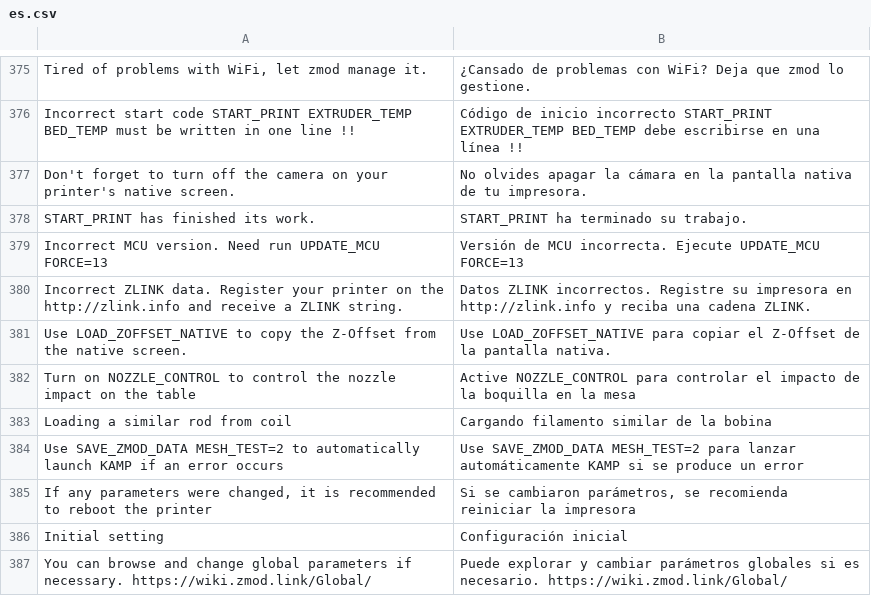
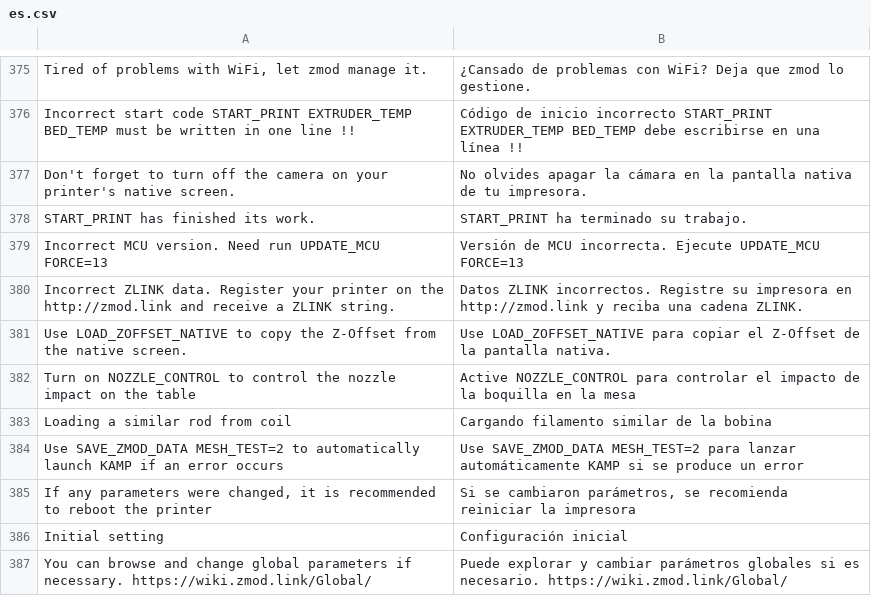
Before and after one commit to ghzserg/base, a CSV file: csv/es.csv, drawn as a sheet; only a part is shown, gaps mark what is left out.

```diff
--- a/csv/es.csv
+++ b/csv/es.csv
@@ -379,3 +379,3 @@ START_PRINT has finished its work.;START_PRINT ha terminado su trabajo.
 Incorrect MCU version. Need run UPDATE_MCU FORCE=13;Versión de MCU incorrecta. Ejecute UPDATE_MCU FORCE=13
-Incorrect ZLINK data. Register your printer on the http://zlink.info and receive a ZLINK string.;Datos ZLINK incorrectos. Registre su impresora en http://zlink.info y reciba una cadena ZLINK.
+Incorrect ZLINK data. Register your printer on the http://zmod.link and receive a ZLINK string.;Datos ZLINK incorrectos. Registre su impresora en http://zmod.link y reciba una cadena ZLINK.
 Use LOAD_ZOFFSET_NATIVE to copy the Z-Offset from the native screen.;Use LOAD_ZOFFSET_NATIVE para copiar el Z-Offset de la pantalla nativa.
```
Also changed, not shown: csv/cs.csv, csv/de.csv, 10 other files.
